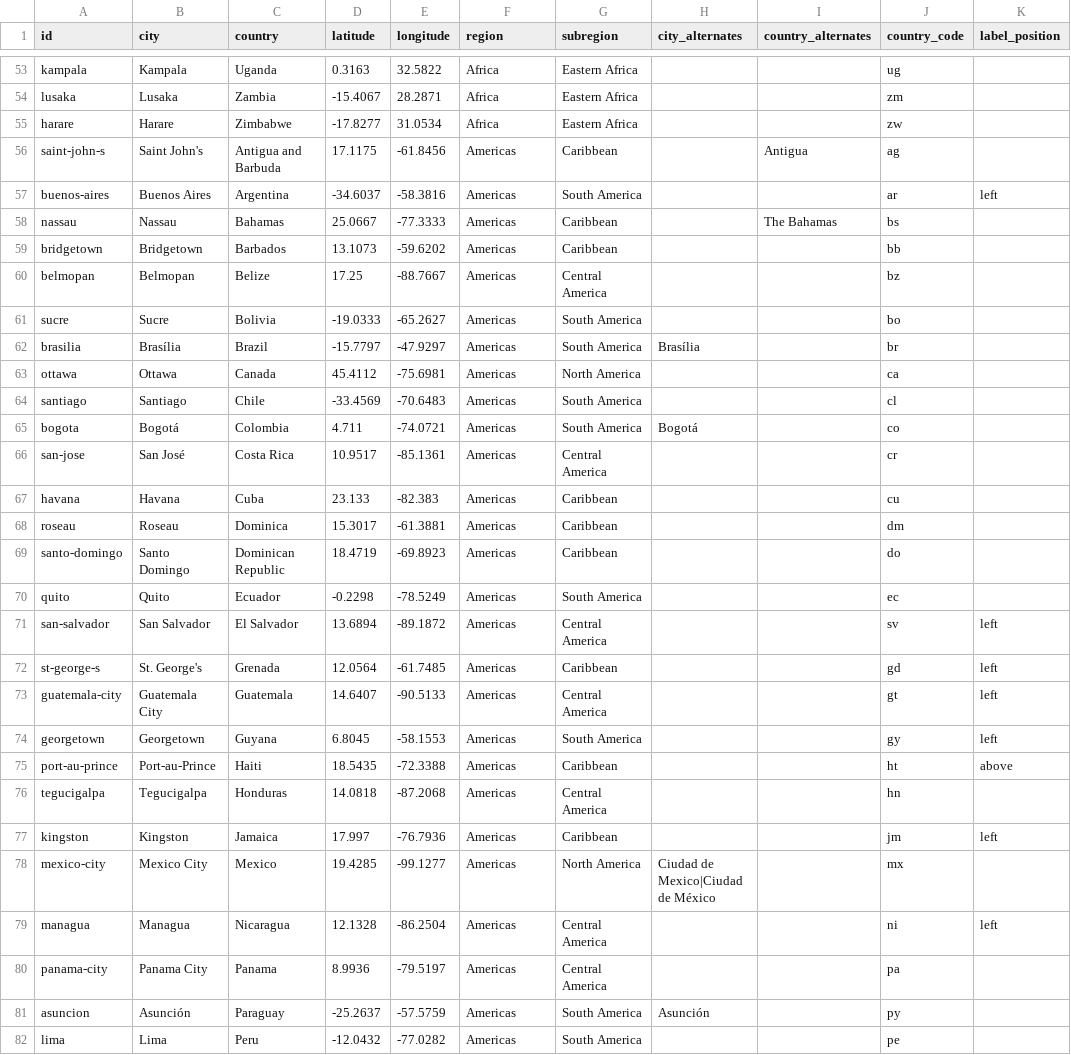
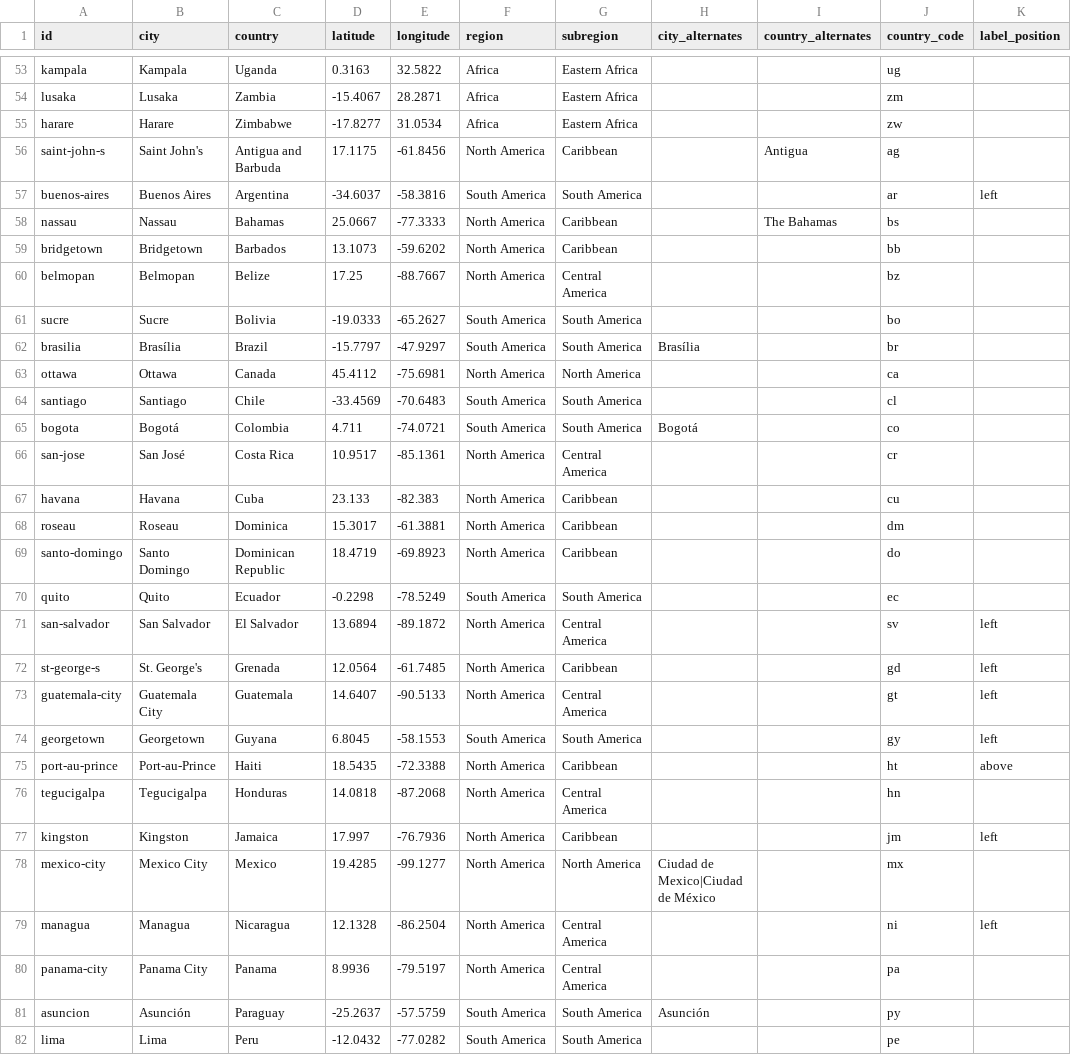
Before and after one commit to angussbj/quiz, a CSV file: public/data/capitals/world-capitals.csv, drawn as a sheet; only a part is shown, gaps mark what is left out; the diff covers the shown part only.

```diff
--- a/public/data/capitals/world-capitals.csv
+++ b/public/data/capitals/world-capitals.csv
@@ -55,28 +55,28 @@ lusaka,Lusaka,Zambia,-15.4067,28.2871,Africa,Eastern Africa,,,zm,
 harare,Harare,Zimbabwe,-17.8277,31.0534,Africa,Eastern Africa,,,zw,
-saint-john-s,Saint John's,Antigua and Barbuda,17.1175,-61.8456,Americas,Caribbean,,Antigua,ag,
-buenos-aires,Buenos Aires,Argentina,-34.6037,-58.3816,Americas,South America,,,ar,left
-nassau,Nassau,Bahamas,25.0667,-77.3333,Americas,Caribbean,,The Bahamas,bs,
-bridgetown,Bridgetown,Barbados,13.1073,-59.6202,Americas,Caribbean,,,bb,
-belmopan,Belmopan,Belize,17.25,-88.7667,Americas,Central America,,,bz,
-sucre,Sucre,Bolivia,-19.0333,-65.2627,Americas,South America,,,bo,
-brasilia,Brasília,Brazil,-15.7797,-47.9297,Americas,South America,Brasília,,br,
-ottawa,Ottawa,Canada,45.4112,-75.6981,Americas,North America,,,ca,
-santiago,Santiago,Chile,-33.4569,-70.6483,Americas,South America,,,cl,
-bogota,Bogotá,Colombia,4.711,-74.0721,Americas,South America,Bogotá,,co,
-san-jose,San José,Costa Rica,10.9517,-85.1361,Americas,Central America,,,cr,
-havana,Havana,Cuba,23.133,-82.383,Americas,Caribbean,,,cu,
-roseau,Roseau,Dominica,15.3017,-61.3881,Americas,Caribbean,,,dm,
-santo-domingo,Santo Domingo,Dominican Republic,18.4719,-69.8923,Americas,Caribbean,,,do,
-quito,Quito,Ecuador,-0.2298,-78.5249,Americas,South America,,,ec,
-san-salvador,San Salvador,El Salvador,13.6894,-89.1872,Americas,Central America,,,sv,left
-st-george-s,St. George's,Grenada,12.0564,-61.7485,Americas,Caribbean,,,gd,left
-guatemala-city,Guatemala City,Guatemala,14.6407,-90.5133,Americas,Central America,,,gt,left
-georgetown,Georgetown,Guyana,6.8045,-58.1553,Americas,South America,,,gy,left
-port-au-prince,Port-au-Prince,Haiti,18.5435,-72.3388,Americas,Caribbean,,,ht,above
-tegucigalpa,Tegucigalpa,Honduras,14.0818,-87.2068,Americas,Central America,,,hn,
-kingston,Kingston,Jamaica,17.997,-76.7936,Americas,Caribbean,,,jm,left
-mexico-city,Mexico City,Mexico,19.4285,-99.1277,Americas,North America,"Ciudad de Mexico|Ciudad de México",,mx,
-managua,Managua,Nicaragua,12.1328,-86.2504,Americas,Central America,,,ni,left
-panama-city,Panama City,Panama,8.9936,-79.5197,Americas,Central America,,,pa,
-asuncion,Asunción,Paraguay,-25.2637,-57.5759,Americas,South America,Asunción,,py,
-lima,Lima,Peru,-12.0432,-77.0282,Americas,South America,,,pe,
+saint-john-s,Saint John's,Antigua and Barbuda,17.1175,-61.8456,North America,Caribbean,,Antigua,ag,
+buenos-aires,Buenos Aires,Argentina,-34.6037,-58.3816,South America,South America,,,ar,left
+nassau,Nassau,Bahamas,25.0667,-77.3333,North America,Caribbean,,The Bahamas,bs,
+bridgetown,Bridgetown,Barbados,13.1073,-59.6202,North America,Caribbean,,,bb,
+belmopan,Belmopan,Belize,17.25,-88.7667,North America,Central America,,,bz,
+sucre,Sucre,Bolivia,-19.0333,-65.2627,South America,South America,,,bo,
+brasilia,Brasília,Brazil,-15.7797,-47.9297,South America,South America,Brasília,,br,
+ottawa,Ottawa,Canada,45.4112,-75.6981,North America,North America,,,ca,
+santiago,Santiago,Chile,-33.4569,-70.6483,South America,South America,,,cl,
+bogota,Bogotá,Colombia,4.711,-74.0721,South America,South America,Bogotá,,co,
+san-jose,San José,Costa Rica,10.9517,-85.1361,North America,Central America,,,cr,
+havana,Havana,Cuba,23.133,-82.383,North America,Caribbean,,,cu,
+roseau,Roseau,Dominica,15.3017,-61.3881,North America,Caribbean,,,dm,
+santo-domingo,Santo Domingo,Dominican Republic,18.4719,-69.8923,North America,Caribbean,,,do,
+quito,Quito,Ecuador,-0.2298,-78.5249,South America,South America,,,ec,
+san-salvador,San Salvador,El Salvador,13.6894,-89.1872,North America,Central America,,,sv,left
+st-george-s,St. George's,Grenada,12.0564,-61.7485,North America,Caribbean,,,gd,left
+guatemala-city,Guatemala City,Guatemala,14.6407,-90.5133,North America,Central America,,,gt,left
+georgetown,Georgetown,Guyana,6.8045,-58.1553,South America,South America,,,gy,left
+port-au-prince,Port-au-Prince,Haiti,18.5435,-72.3388,North America,Caribbean,,,ht,above
+tegucigalpa,Tegucigalpa,Honduras,14.0818,-87.2068,North America,Central America,,,hn,
+kingston,Kingston,Jamaica,17.997,-76.7936,North America,Caribbean,,,jm,left
+mexico-city,Mexico City,Mexico,19.4285,-99.1277,North America,North America,"Ciudad de Mexico|Ciudad de México",,mx,
+managua,Managua,Nicaragua,12.1328,-86.2504,North America,Central America,,,ni,left
+panama-city,Panama City,Panama,8.9936,-79.5197,North America,Central America,,,pa,
+asuncion,Asunción,Paraguay,-25.2637,-57.5759,South America,South America,Asunción,,py,
+lima,Lima,Peru,-12.0432,-77.0282,South America,South America,,,pe,
```
Also changed, not shown: 8 edited cells elsewhere in this file, 1 other file.
